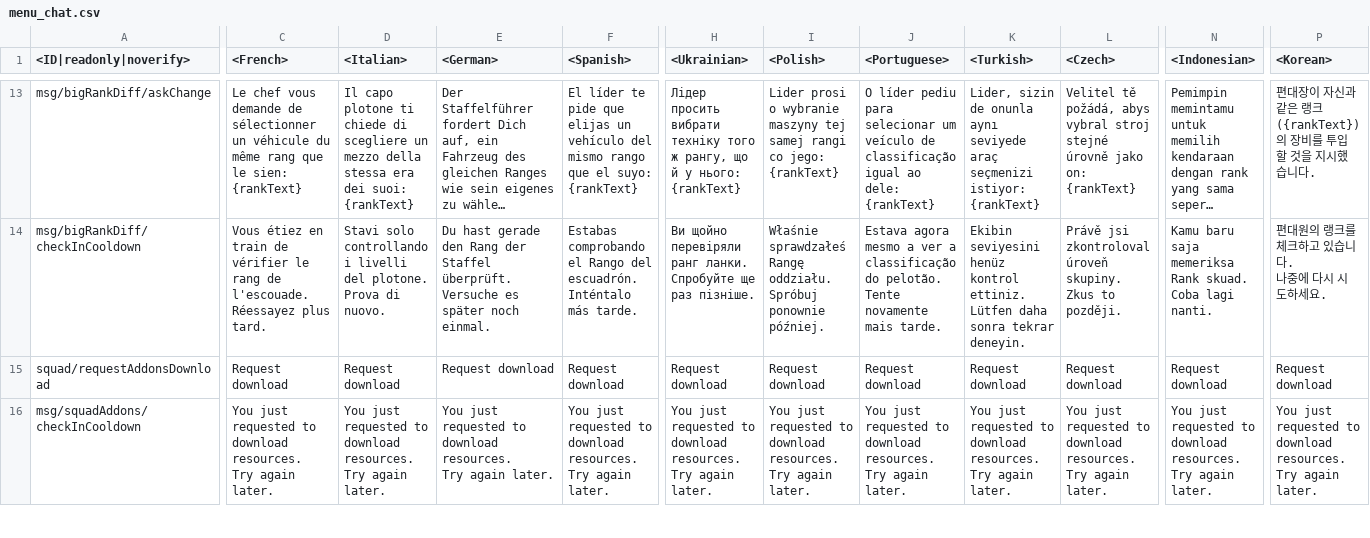
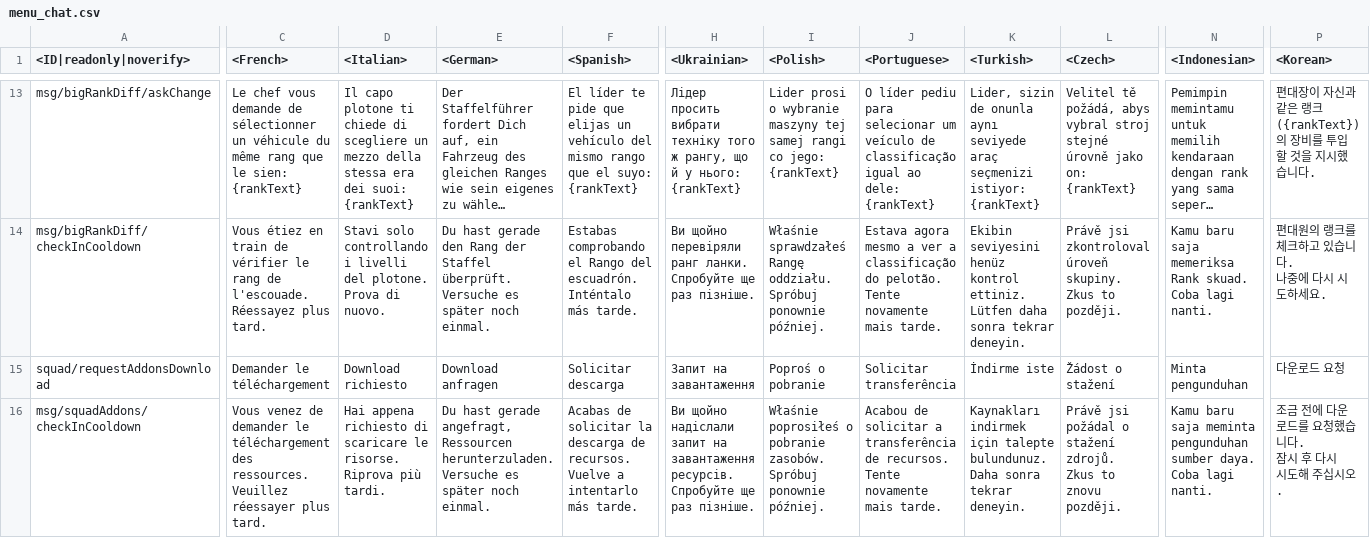
Before and after one commit to gszabi99/War-Thunder-Mobile-Datamine, a CSV file: lang.vromfs.bin_u/lang/menu_chat.csv, drawn as a sheet; only a part is shown, gaps mark what is left out; long unchanged cells end in …; ↵ is a line break in a cell; the diff covers the shown part only; the diff names each change by its address in the sheet, - before the commit and + after, or states it on an @@ line.

```diff
--- a/lang.vromfs.bin_u/lang/menu_chat.csv
+++ b/lang.vromfs.bin_u/lang/menu_chat.csv
-C15 (<French>): Request download
+C15 (<French>): Demander le téléchargement
-D15 (<Italian>): Request download
+D15 (<Italian>): Download richiesto
-E15 (<German>): Request download
+E15 (<German>): Download anfragen
-F15 (<Spanish>): Request download
+F15 (<Spanish>): Solicitar descarga
-H15 (<Ukrainian>): Request download
+H15 (<Ukrainian>): Запит на завантаження
-I15 (<Polish>): Request download
+I15 (<Polish>): Poproś o pobranie
-J15 (<Portuguese>): Request download
+J15 (<Portuguese>): Solicitar transferência
-K15 (<Turkish>): Request download
+K15 (<Turkish>): İndirme iste
-L15 (<Czech>): Request download
+L15 (<Czech>): Žádost o stažení
-N15 (<Indonesian>): Request download
+N15 (<Indonesian>): Minta pengunduhan
-P15 (<Korean>): Request download
+P15 (<Korean>): 다운로드 요청
-C16 (<French>): You just requested to download resources. ↵ Try again later.
+C16 (<French>): Vous venez de demander le téléchargement des ressources. ↵ Veuillez réessayer plus tard.
-D16 (<Italian>): You just requested to download resources. ↵ Try again later.
+D16 (<Italian>): Hai appena richiesto di scaricare le risorse. ↵ Riprova più tardi.
-E16 (<German>): You just requested to download resources. ↵ Try again later.
+E16 (<German>): Du hast gerade angefragt, Ressourcen herunterzuladen. ↵ Versuche es später noch einmal.
-F16 (<Spanish>): You just requested to download resources. ↵ Try again later.
+F16 (<Spanish>): Acabas de solicitar la descarga de recursos. ↵ Vuelve a intentarlo más tarde.
-H16 (<Ukrainian>): You just requested to download resources. ↵ Try again later.
+H16 (<Ukrainian>): Ви щойно надіслали запит на завантаження ресурсів. ↵ Спробуйте ще раз пізніше.
-I16 (<Polish>): You just requested to download resources. ↵ Try again later.
+I16 (<Polish>): Właśnie poprosiłeś o pobranie zasobów. ↵ Spróbuj ponownie później.
-J16 (<Portuguese>): You just requested to download resources. ↵ Try again later.
+J16 (<Portuguese>): Acabou de solicitar a transferência de recursos. ↵ Tente novamente mais tarde.
-K16 (<Turkish>): You just requested to download resources. ↵ Try again later.
+K16 (<Turkish>): Kaynakları indirmek için talepte bulundunuz. ↵ Daha sonra tekrar deneyin.
-L16 (<Czech>): You just requested to download resources. ↵ Try again later.
+L16 (<Czech>): Právě jsi požádal o stažení zdrojů. ↵ Zkus to znovu později.
-N16 (<Indonesian>): You just requested to download resources. ↵ Try again later.
+N16 (<Indonesian>): Kamu baru saja meminta pengunduhan sumber daya. ↵ Coba lagi nanti.
-P16 (<Korean>): You just requested to download resources. ↵ Try again later.
+P16 (<Korean>): 조금 전에 다운로드를 요청했습니다. ↵ 잠시 후 다시 시도해 주십시오.
```
Also changed, not shown: 20 edited cells elsewhere in this file, lang.vromfs.bin_u/lang/menu_multiplayer.csv, lang.vromfs.bin_u/lang/shop.csv, 13 other files.
